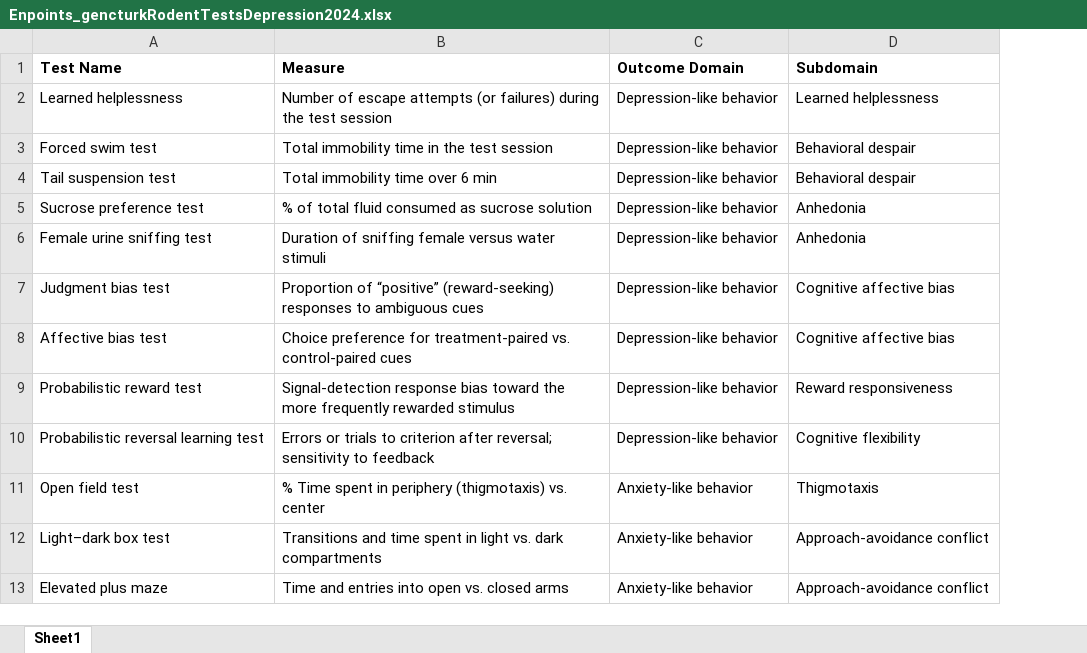
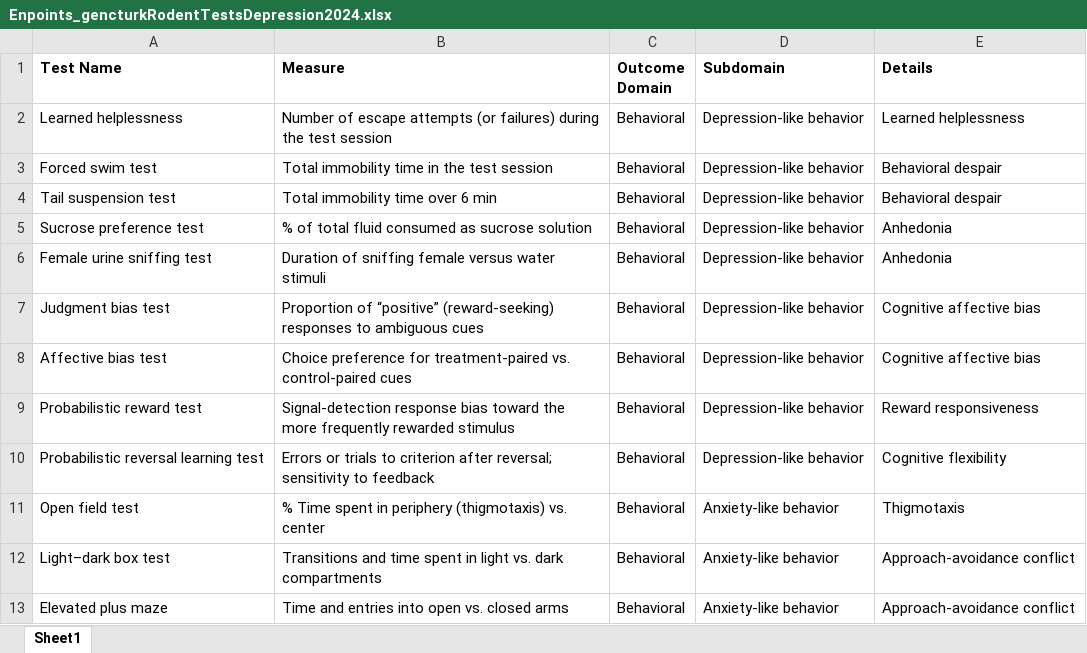
Before and after one commit to Ineichen-Group/Preclinical_DrugDisease_Translation_Pipeline, an Excel workbook: 03_IE_tasks/data/related/outcomes_endpoints/Enpoints_gencturkRodentTestsDepression2024.xlsx, sheet Sheet1, drawn as a sheet; only a part is shown; values as stored, in another font and other column widths than the file's, no borders; addresses are those after the commit; the diff names each change by its address in the sheet, - before the commit and + after, or states it on an @@ line.

```diff
--- a/03_IE_tasks/data/related/outcomes_endpoints/Enpoints_gencturkRodentTestsDepression2024.xlsx (sheet Sheet1)
+++ b/03_IE_tasks/data/related/outcomes_endpoints/Enpoints_gencturkRodentTestsDepression2024.xlsx (sheet Sheet1)
+column C (Outcome Domain), rows 2-13: all Behavioral
-D1: Outcome Domain
+D1: Subdomain
-E1: Subdomain
+E1: Details
```
Also changed, not shown: 03_IE_tasks/data/related/outcomes_endpoints/Endpoints_acikgozOverviewCurrencyUsefulness2022.xlsx, 03_IE_tasks/data/related/outcomes_endpoints/Endpoints_zarrukNeurologicalTestsFunctional2011.xlsx, 27 other files.
